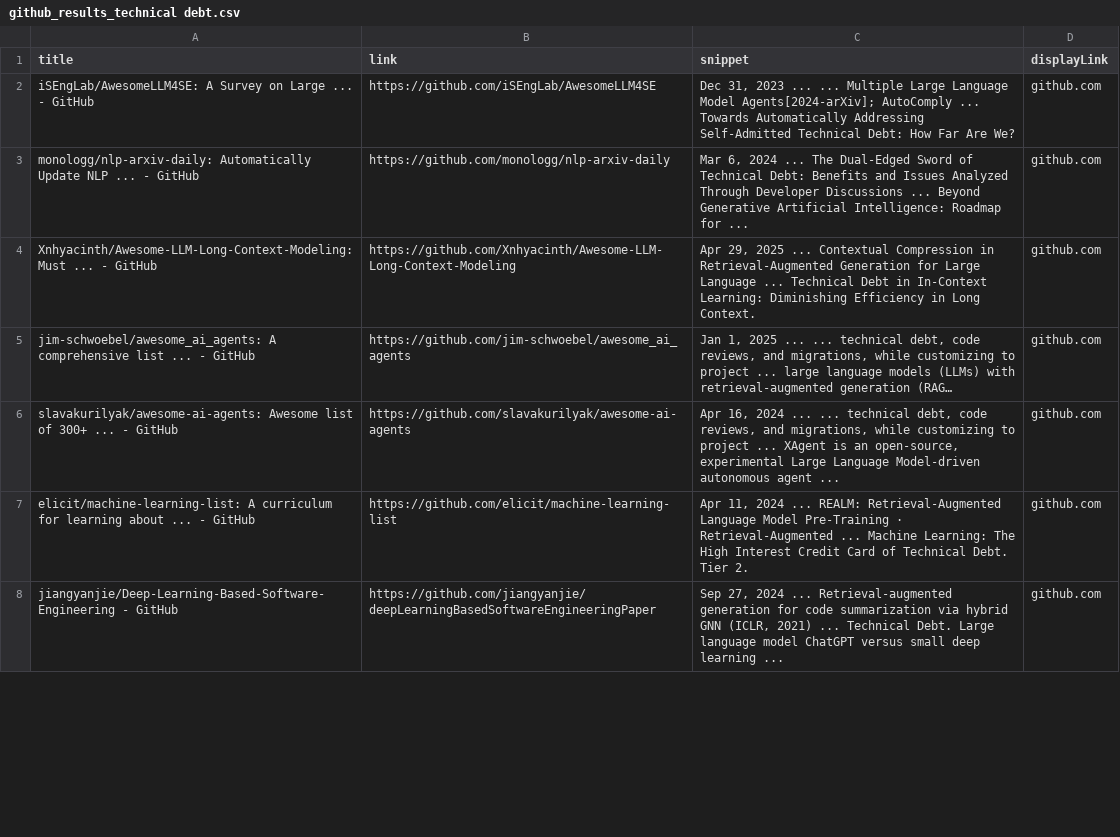
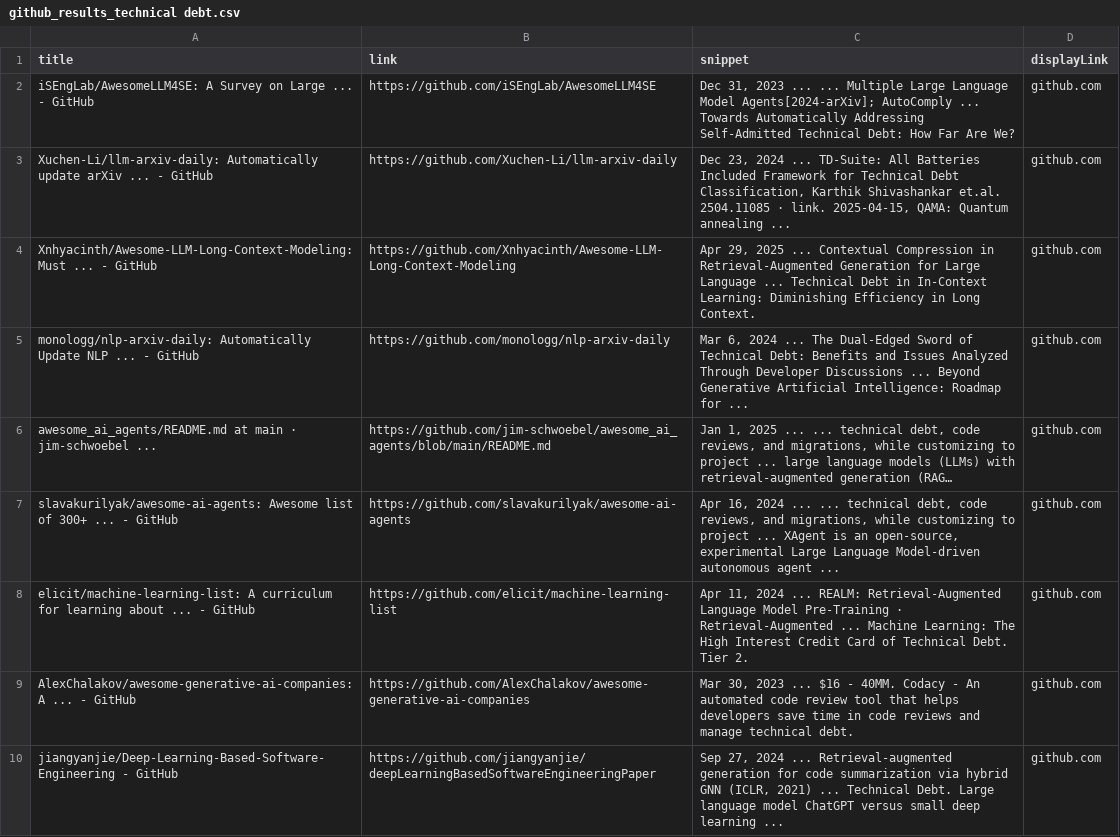
Before and after one commit to carloshenriquefbf/contemporary-software-systems, a CSV file: github_results/github_results_technical debt.csv, drawn as a sheet; only a part is shown; the diff covers the shown part only.

```diff
--- a/github_results/github_results_technical debt.csv
+++ b/github_results/github_results_technical debt.csv
@@ -2,7 +2,9 @@ title,link,snippet,displayLink
 iSEngLab/AwesomeLLM4SE: A Survey on Large ... - GitHub,https://github.com/iSEngLab/AwesomeLLM4SE,"Dec 31, 2023 ... ... Multiple Large Language Model Agents[2024-arXiv]; AutoComply ... Towards Automatically Addressing Self-Admitted Technical Debt: How Far Are We?",github.com
+Xuchen-Li/llm-arxiv-daily: Automatically update arXiv ... - GitHub,https://github.com/Xuchen-Li/llm-arxiv-daily,"Dec 23, 2024 ... TD-Suite: All Batteries Included Framework for Technical Debt Classification, Karthik Shivashankar et.al. 2504.11085 · link. 2025-04-15, QAMA: Quantum annealing ...",github.com
+Xnhyacinth/Awesome-LLM-Long-Context-Modeling: Must ... - GitHub,https://github.com/Xnhyacinth/Awesome-LLM-Long-Context-Modeling,"Apr 29, 2025 ... Contextual Compression in Retrieval-Augmented Generation for Large Language ... Technical Debt in In-Context Learning: Diminishing Efficiency in Long Context.",github.com
 monologg/nlp-arxiv-daily: Automatically Update NLP ... - GitHub,https://github.com/monologg/nlp-arxiv-daily,"Mar 6, 2024 ... The Dual-Edged Sword of Technical Debt: Benefits and Issues Analyzed Through Developer Discussions ... Beyond Generative Artificial Intelligence: Roadmap for ...",github.com
-Xnhyacinth/Awesome-LLM-Long-Context-Modeling: Must ... - GitHub,https://github.com/Xnhyacinth/Awesome-LLM-Long-Context-Modeling,"Apr 29, 2025 ... Contextual Compression in Retrieval-Augmented Generation for Large Language ... Technical Debt in In-Context Learning: Diminishing Efficiency in Long Context.",github.com
-jim-schwoebel/awesome_ai_agents: A comprehensive list ... - GitHub,https://github.com/jim-schwoebel/awesome_ai_agents,"Jan 1, 2025 ... ... technical debt, code reviews, and migrations, while customizing to project ... large language models (LLMs) with retrieval-augmented generation (RAG…",github.com
+awesome_ai_agents/README.md at main · jim-schwoebel ...,https://github.com/jim-schwoebel/awesome_ai_agents/blob/main/README.md,"Jan 1, 2025 ... ... technical debt, code reviews, and migrations, while customizing to project ... large language models (LLMs) with retrieval-augmented generation (RAG…",github.com
 slavakurilyak/awesome-ai-agents: Awesome list of 300+ ... - GitHub,https://github.com/slavakurilyak/awesome-ai-agents,"Apr 16, 2024 ... ... technical debt, code reviews, and migrations, while customizing to project ... XAgent is an open-source, experimental Large Language Model-driven autonomous agent ...",github.com
 elicit/machine-learning-list: A curriculum for learning about ... - GitHub,https://github.com/elicit/machine-learning-list,"Apr 11, 2024 ... REALM: Retrieval-Augmented Language Model Pre-Training · Retrieval-Augmented ... Machine Learning: The High Interest Credit Card of Technical Debt. Tier 2.",github.com
+AlexChalakov/awesome-generative-ai-companies: A ... - GitHub,https://github.com/AlexChalakov/awesome-generative-ai-companies,"Mar 30, 2023 ... $16 - 40MM. Codacy - An automated code review tool that helps developers save time in code reviews and manage technical debt.",github.com
 jiangyanjie/Deep-Learning-Based-Software-Engineering - GitHub,https://github.com/jiangyanjie/deepLearningBasedSoftwareEngineeringPaper,"Sep 27, 2024 ... Retrieval-augmented generation for code summarization via hybrid GNN (ICLR, 2021) ... Technical Debt. Large language model ChatGPT versus small deep learning ...",github.com
```
Also changed, not shown: 4 added rows elsewhere in this file, final_results/merged_pwc_results.csv, github_results/github_results_defect detection.csv, 24 other files.
